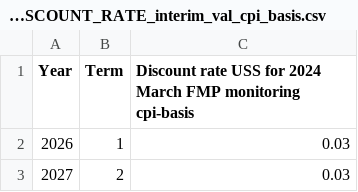
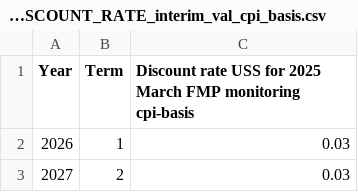
Before and after one commit to SussexUCU/USS, a CSV file: data/discount_rates/cpi/2025_DISCOUNT_RATE_interim_val_cpi_basis.csv, drawn as a sheet; only a part is shown.

Commit message:
Update 2025_DISCOUNT_RATE_interim_val_cpi_basis.csv

```diff
--- a/data/discount_rates/cpi/2025_DISCOUNT_RATE_interim_val_cpi_basis.csv
+++ b/data/discount_rates/cpi/2025_DISCOUNT_RATE_interim_val_cpi_basis.csv
@@ -1,2 +1,2 @@
-Year,Term,Discount rate USS for 2024 March FMP monitoring cpi-basis
+Year,Term,Discount rate USS for 2025 March FMP monitoring cpi-basis
 2026,1,0.03
```
